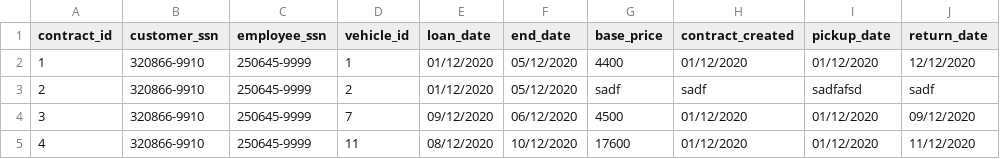
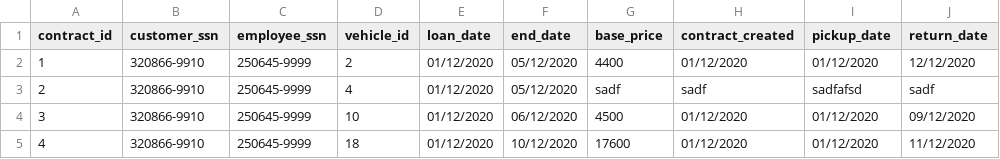
Before and after one commit to ThorRafnar/NaNAirCarRental, a CSV file: src/data_layer/data_files/contracts.csv, drawn as a sheet; only a part is shown; the diff names each change by its address in the sheet, - before the commit and + after, or states it on an @@ line.

Commit message:
contract logic refactoring and vehicle type method changes

```diff
--- a/src/data_layer/data_files/contracts.csv
+++ b/src/data_layer/data_files/contracts.csv
-D2 (vehicle_id): 1
+D2 (vehicle_id): 2
-D3 (vehicle_id): 2
+D3 (vehicle_id): 4
-D4 (vehicle_id): 7
+D4 (vehicle_id): 10
-E4 (loan_date): 09/12/2020
+E4 (loan_date): 01/12/2020
-D5 (vehicle_id): 11
+D5 (vehicle_id): 18
-E5 (loan_date): 08/12/2020
+E5 (loan_date): 01/12/2020
```
Also changed, not shown: 7 other files.
